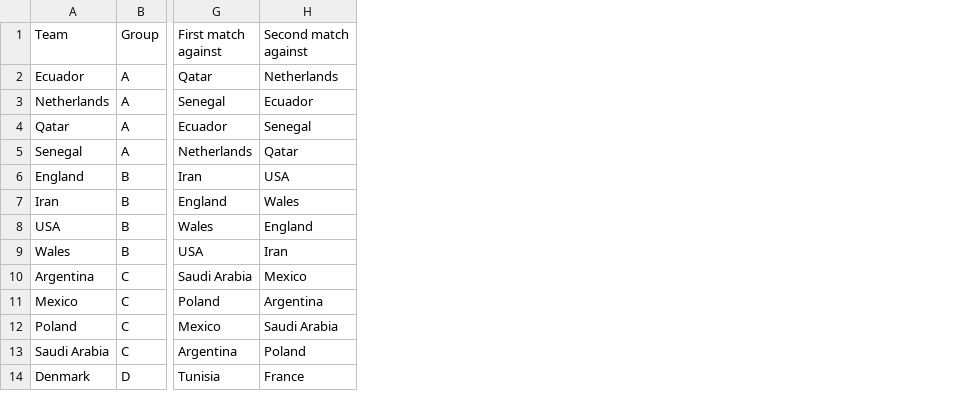
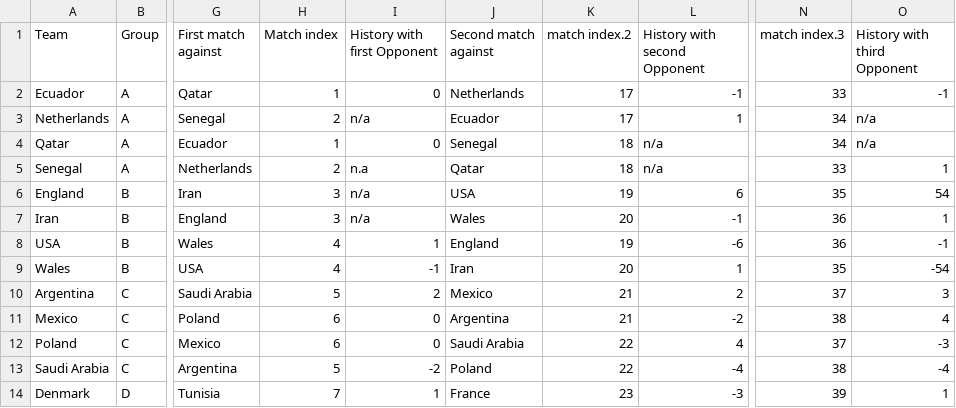
Before and after one commit to RyanJTalbot/bookcamp, a CSV file: world_cup/kaggle_2022/wc2020.csv, drawn as a sheet; only a part is shown, gaps mark what is left out; the diff names each change by its address in the sheet, - before the commit and + after, or states it on an @@ line.

```diff
--- a/world_cup/kaggle_2022/wc2020.csv
+++ b/world_cup/kaggle_2022/wc2020.csv
+column H (Match index), rows 2-14: 1 | 2 | 1 | 2 | 3 | 3 | 4 | 4 | 5 | 6 | 6 | 5 | 7
+column I (History with first Opponent), rows 2-14: 0 | n/a | 0 | n.a | n/a | n/a | 1 | -1 | 2 | 0 | 0 | -2 | 1
+column K (match index.2), rows 2-14: 17 | 17 | 18 | 18 | 19 | 20 | 19 | 20 | 21 | 21 | 22 | 22 | 23
+column L (History with second Opponent), rows 2-14: -1 | 1 | n/a | n/a | 6 | -1 | -6 | 1 | 2 | -2 | 4 | -4 | -3
+column N (match index.3), rows 2-14: 33 | 34 | 34 | 33 | 35 | 36 | 36 | 35 | 37 | 38 | 37 | 38 | 39
+column O (History with third Opponent), rows 2-14: -1 | n/a | n/a | 1 | 54 | 1 | -1 | -54 | 3 | 4 | -3 | -4 | 1
```
Also changed, not shown: world_cup/kaggle_2022/2022_rank.csv, 1 other file.
